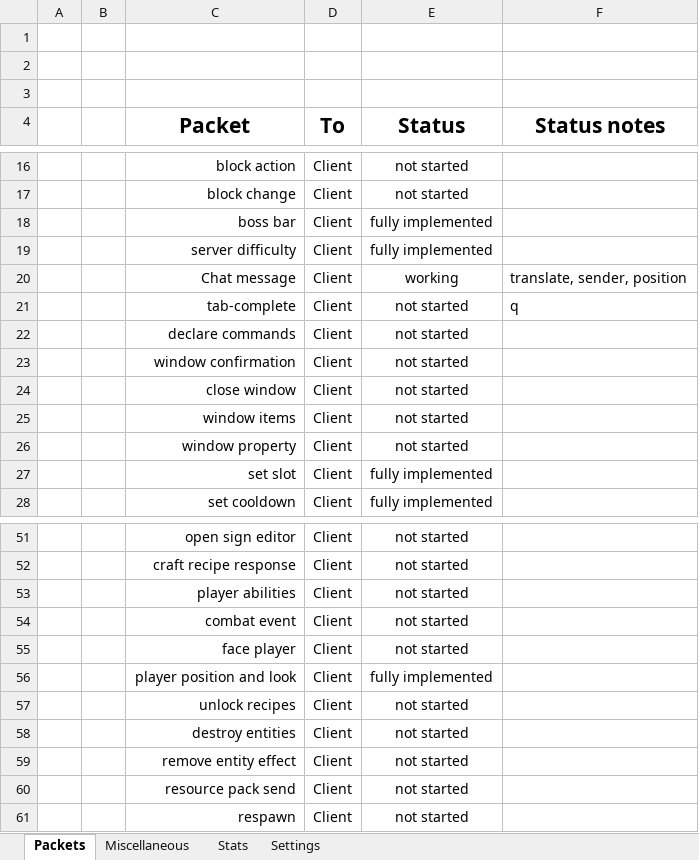
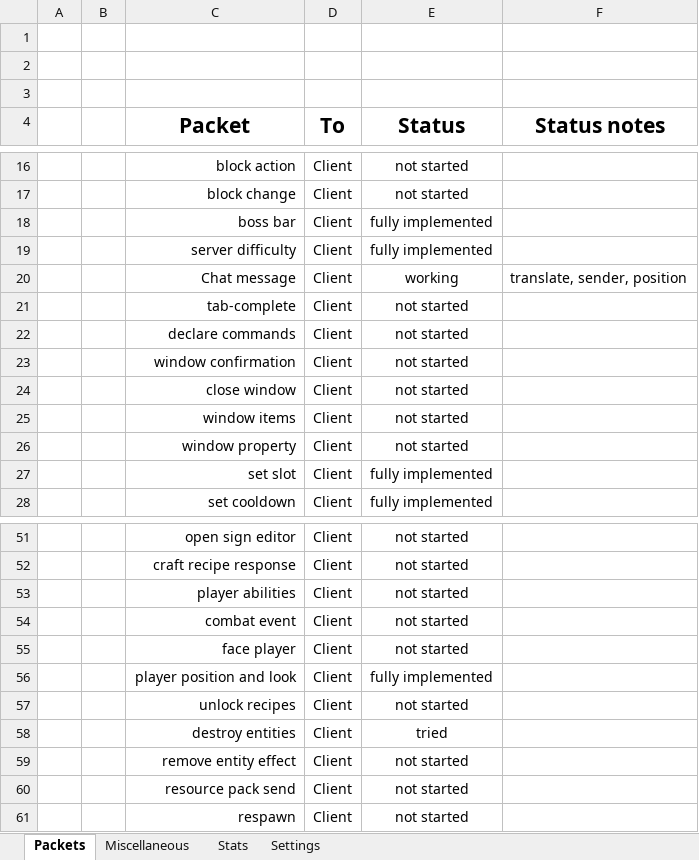
Before and after one commit to OscarNOW/minecraft-server, an Excel workbook: progress/spreadsheet/spreadsheet.xlsx, sheet Packets, drawn as a sheet; only a part is shown, gaps mark what is left out; values as stored, in another font and other column widths than the file's, no borders; conditional formats not drawn; the diff names each change by its address in the sheet, - before the commit and + after, or states it on an @@ line.

```diff
--- a/progress/spreadsheet/spreadsheet.xlsx (sheet Packets)
+++ b/progress/spreadsheet/spreadsheet.xlsx (sheet Packets)
-F21 (Status notes): q
+F21 (Status notes): (empty)
-E58 (Status): not started
+E58 (Status): tried
```
Also changed, not shown: sheet Stats, 48 other files.
